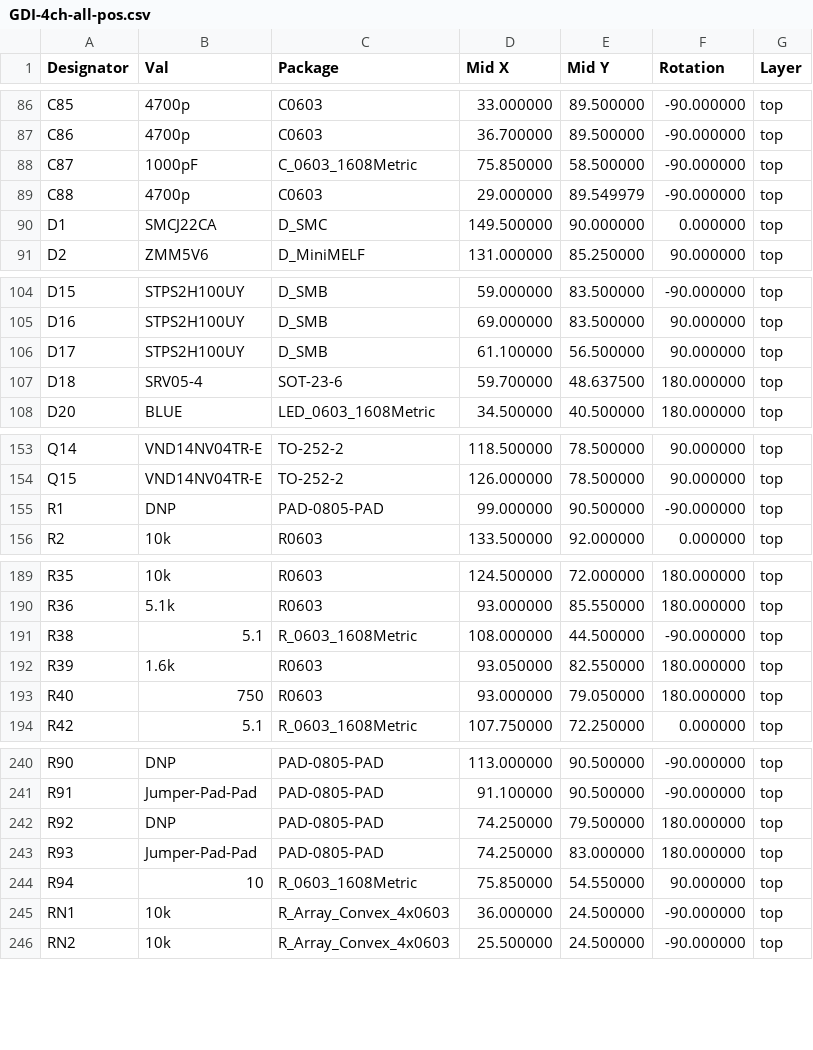
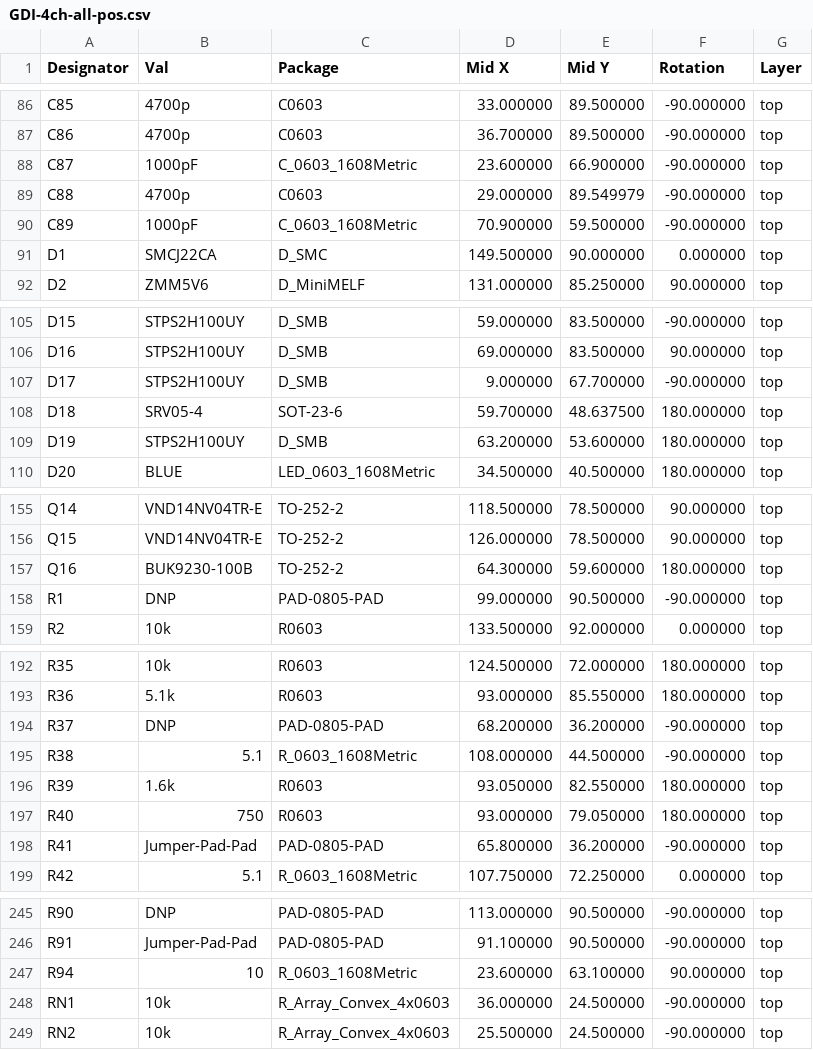
Before and after one commit to rusefi/rusefi-hardware, a CSV file: GDI-4ch/gerber/rev. c/GDI-4ch-all-pos.csv, drawn as a sheet; only a part is shown, gaps mark what is left out; the diff covers the shown part only.

```diff
--- a/GDI-4ch/gerber/rev. c/GDI-4ch-all-pos.csv
+++ b/GDI-4ch/gerber/rev. c/GDI-4ch-all-pos.csv
@@ -87,4 +87,5 @@ Designator,Val,Package,Mid X,Mid Y,Rotation,Layer
 "C86","4700p","C0603",36.700000,89.500000,-90.000000,top
-"C87","1000pF","C_0603_1608Metric",75.850000,58.500000,-90.000000,top
+"C87","1000pF","C_0603_1608Metric",23.600000,66.900000,-90.000000,top
 "C88","4700p","C0603",29.000000,89.549979,-90.000000,top
+"C89","1000pF","C_0603_1608Metric",70.900000,59.500000,-90.000000,top
 "D1","SMCJ22CA","D_SMC",149.500000,90.000000,0.000000,top
@@ -105,4 +106,5 @@ Designator,Val,Package,Mid X,Mid Y,Rotation,Layer
 "D16","STPS2H100UY","D_SMB",69.000000,83.500000,90.000000,top
-"D17","STPS2H100UY","D_SMB",61.100000,56.500000,90.000000,top
+"D17","STPS2H100UY","D_SMB",9.000000,67.700000,-90.000000,top
 "D18","SRV05-4","SOT-23-6",59.700000,48.637500,180.000000,top
+"D19","STPS2H100UY","D_SMB",63.200000,53.600000,180.000000,top
 "D20","BLUE","LED_0603_1608Metric",34.500000,40.500000,180.000000,top
@@ -154,2 +156,3 @@ Designator,Val,Package,Mid X,Mid Y,Rotation,Layer
 "Q15","VND14NV04TR-E","TO-252-2",126.000000,78.500000,90.000000,top
+"Q16","BUK9230-100B","TO-252-2",64.300000,59.600000,180.000000,top
 "R1","DNP","PAD-0805-PAD",99.000000,90.500000,-90.000000,top
@@ -190,2 +193,3 @@ Designator,Val,Package,Mid X,Mid Y,Rotation,Layer
 "R36","5.1k","R0603",93.000000,85.550000,180.000000,top
+"R37","DNP","PAD-0805-PAD",68.200000,36.200000,-90.000000,top
 "R38","5.1","R_0603_1608Metric",108.000000,44.500000,-90.000000,top
@@ -193,2 +197,3 @@ Designator,Val,Package,Mid X,Mid Y,Rotation,Layer
 "R40","750","R0603",93.000000,79.050000,180.000000,top
+"R41","Jumper-Pad-Pad","PAD-0805-PAD",65.800000,36.200000,-90.000000,top
 "R42","5.1","R_0603_1608Metric",107.750000,72.250000,0.000000,top
@@ -241,5 +246,3 @@ Designator,Val,Package,Mid X,Mid Y,Rotation,Layer
 "R91","Jumper-Pad-Pad","PAD-0805-PAD",91.100000,90.500000,-90.000000,top
-"R92","DNP","PAD-0805-PAD",74.250000,79.500000,180.000000,top
-"R93","Jumper-Pad-Pad","PAD-0805-PAD",74.250000,83.000000,180.000000,top
-"R94","10","R_0603_1608Metric",75.850000,54.550000,90.000000,top
+"R94","10","R_0603_1608Metric",23.600000,63.100000,90.000000,top
 "RN1","10k","R_Array_Convex_4x0603",36.000000,24.500000,-90.000000,top
```
Also changed, not shown: 5 edited cells elsewhere in this file, GDI-4ch/gerber/rev. c/GDI-4ch.csv, 4 other files.
